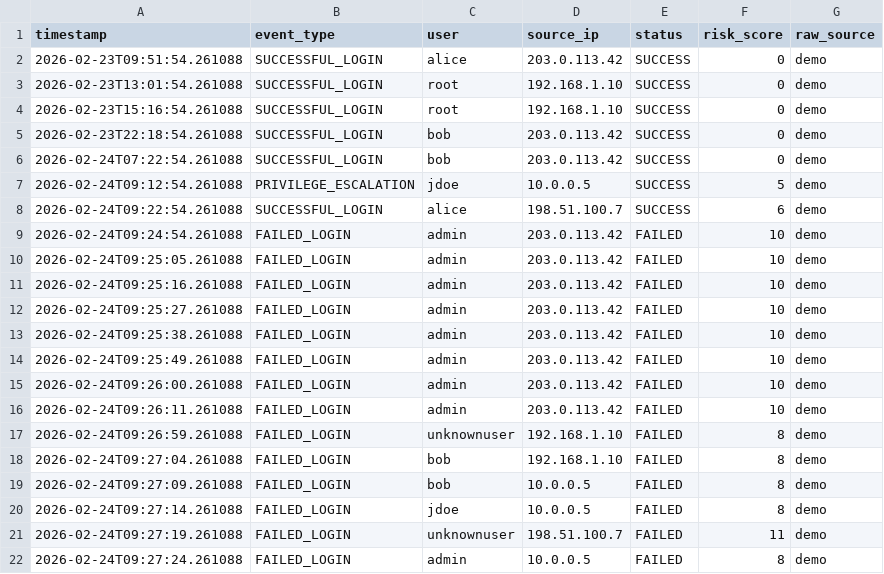
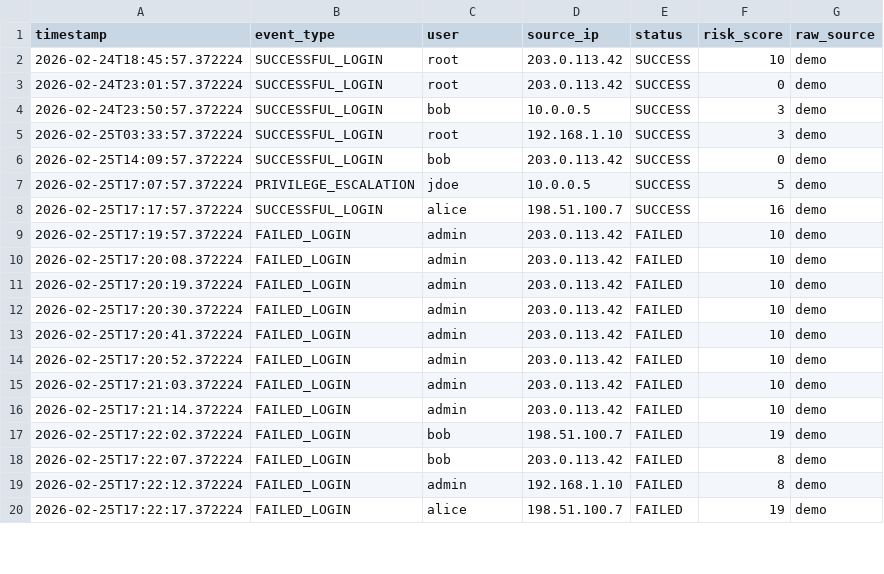
Before and after one commit to jyotikuaner07-arch/Mini-SIEM, a CSV file: security_events.csv, drawn as a sheet; only a part is shown; the diff covers the shown part only.

```diff
--- a/security_events.csv
+++ b/security_events.csv
@@ -1,22 +1,20 @@
 timestamp,event_type,user,source_ip,status,risk_score,raw_source
-2026-02-23T09:51:54.261088,SUCCESSFUL_LOGIN,alice,203.0.113.42,SUCCESS,0,demo
-2026-02-23T13:01:54.261088,SUCCESSFUL_LOGIN,root,192.168.1.10,SUCCESS,0,demo
-2026-02-23T15:16:54.261088,SUCCESSFUL_LOGIN,root,192.168.1.10,SUCCESS,0,demo
-2026-02-23T22:18:54.261088,SUCCESSFUL_LOGIN,bob,203.0.113.42,SUCCESS,0,demo
-2026-02-24T07:22:54.261088,SUCCESSFUL_LOGIN,bob,203.0.113.42,SUCCESS,0,demo
-2026-02-24T09:12:54.261088,PRIVILEGE_ESCALATION,jdoe,10.0.0.5,SUCCESS,5,demo
-2026-02-24T09:22:54.261088,SUCCESSFUL_LOGIN,alice,198.51.100.7,SUCCESS,6,demo
-2026-02-24T09:24:54.261088,FAILED_LOGIN,admin,203.0.113.42,FAILED,10,demo
-2026-02-24T09:25:05.261088,FAILED_LOGIN,admin,203.0.113.42,FAILED,10,demo
-2026-02-24T09:25:16.261088,FAILED_LOGIN,admin,203.0.113.42,FAILED,10,demo
-2026-02-24T09:25:27.261088,FAILED_LOGIN,admin,203.0.113.42,FAILED,10,demo
-2026-02-24T09:25:38.261088,FAILED_LOGIN,admin,203.0.113.42,FAILED,10,demo
-2026-02-24T09:25:49.261088,FAILED_LOGIN,admin,203.0.113.42,FAILED,10,demo
-2026-02-24T09:26:00.261088,FAILED_LOGIN,admin,203.0.113.42,FAILED,10,demo
-2026-02-24T09:26:11.261088,FAILED_LOGIN,admin,203.0.113.42,FAILED,10,demo
-2026-02-24T09:26:59.261088,FAILED_LOGIN,unknownuser,192.168.1.10,FAILED,8,demo
-2026-02-24T09:27:04.261088,FAILED_LOGIN,bob,192.168.1.10,FAILED,8,demo
-2026-02-24T09:27:09.261088,FAILED_LOGIN,bob,10.0.0.5,FAILED,8,demo
-2026-02-24T09:27:14.261088,FAILED_LOGIN,jdoe,10.0.0.5,FAILED,8,demo
-2026-02-24T09:27:19.261088,FAILED_LOGIN,unknownuser,198.51.100.7,FAILED,11,demo
-2026-02-24T09:27:24.261088,FAILED_LOGIN,admin,10.0.0.5,FAILED,8,demo
+2026-02-24T18:45:57.372224,SUCCESSFUL_LOGIN,root,203.0.113.42,SUCCESS,10,demo
+2026-02-24T23:01:57.372224,SUCCESSFUL_LOGIN,root,203.0.113.42,SUCCESS,0,demo
+2026-02-24T23:50:57.372224,SUCCESSFUL_LOGIN,bob,10.0.0.5,SUCCESS,3,demo
+2026-02-25T03:33:57.372224,SUCCESSFUL_LOGIN,root,192.168.1.10,SUCCESS,3,demo
+2026-02-25T14:09:57.372224,SUCCESSFUL_LOGIN,bob,203.0.113.42,SUCCESS,0,demo
+2026-02-25T17:07:57.372224,PRIVILEGE_ESCALATION,jdoe,10.0.0.5,SUCCESS,5,demo
+2026-02-25T17:17:57.372224,SUCCESSFUL_LOGIN,alice,198.51.100.7,SUCCESS,16,demo
+2026-02-25T17:19:57.372224,FAILED_LOGIN,admin,203.0.113.42,FAILED,10,demo
+2026-02-25T17:20:08.372224,FAILED_LOGIN,admin,203.0.113.42,FAILED,10,demo
+2026-02-25T17:20:19.372224,FAILED_LOGIN,admin,203.0.113.42,FAILED,10,demo
+2026-02-25T17:20:30.372224,FAILED_LOGIN,admin,203.0.113.42,FAILED,10,demo
+2026-02-25T17:20:41.372224,FAILED_LOGIN,admin,203.0.113.42,FAILED,10,demo
+2026-02-25T17:20:52.372224,FAILED_LOGIN,admin,203.0.113.42,FAILED,10,demo
+2026-02-25T17:21:03.372224,FAILED_LOGIN,admin,203.0.113.42,FAILED,10,demo
+2026-02-25T17:21:14.372224,FAILED_LOGIN,admin,203.0.113.42,FAILED,10,demo
+2026-02-25T17:22:02.372224,FAILED_LOGIN,bob,198.51.100.7,FAILED,19,demo
+2026-02-25T17:22:07.372224,FAILED_LOGIN,bob,203.0.113.42,FAILED,8,demo
+2026-02-25T17:22:12.372224,FAILED_LOGIN,admin,192.168.1.10,FAILED,8,demo
+2026-02-25T17:22:17.372224,FAILED_LOGIN,alice,198.51.100.7,FAILED,19,demo
```
Also changed, not shown: 3 added rows, 1 removed row and 12 edited cells elsewhere in this file, security_alerts.csv, 6 other files.
